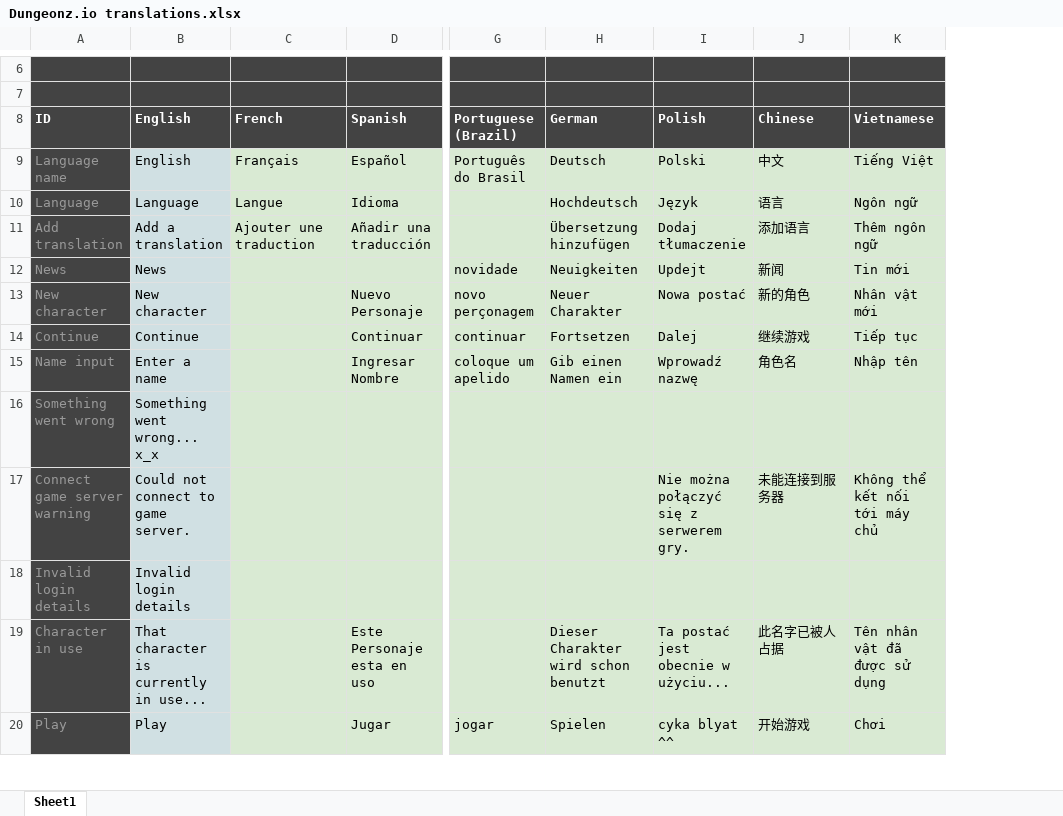
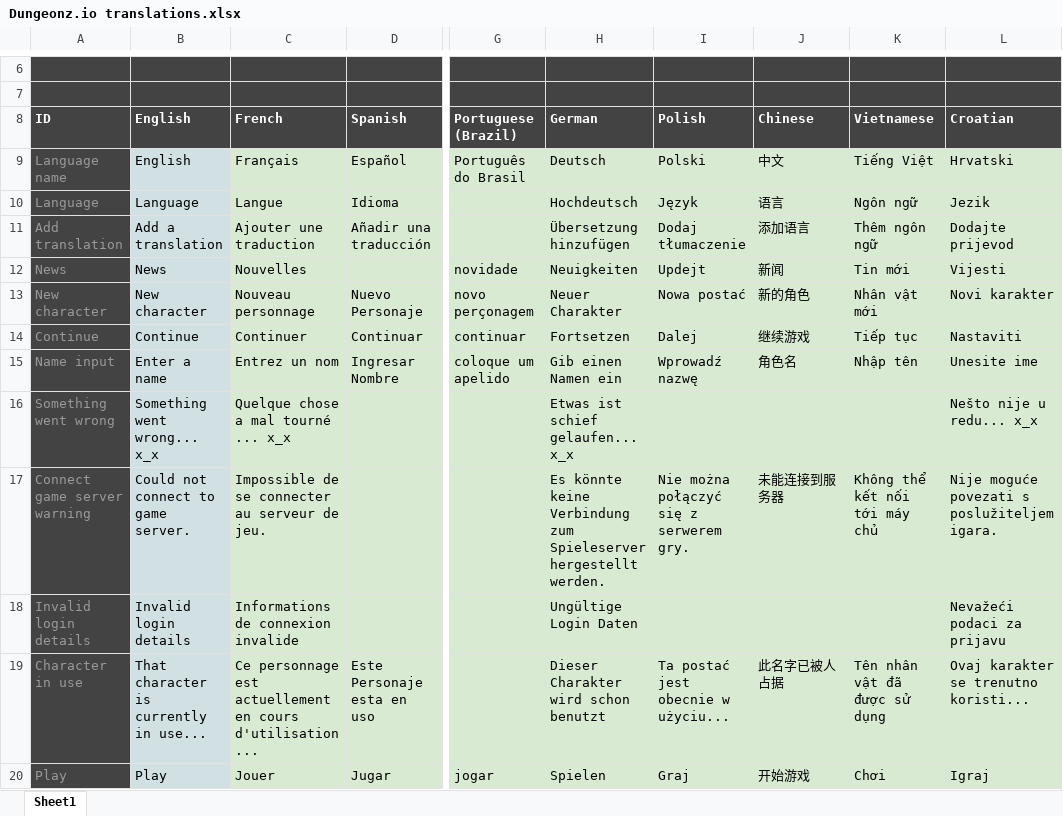
Before and after one commit to Arcanorum/rogueworld, an Excel workbook: server/Dungeonz.io translations.xlsx, sheet Sheet1, drawn as a sheet; only a part is shown, gaps mark what is left out; values as stored, in another font and other column widths than the file's, no borders; charts and pictures not drawn; the diff covers the shown part only; the diff names each change by its address in the sheet, - before the commit and + after, or states it on an @@ line.

```diff
--- a/server/Dungeonz.io translations.xlsx (sheet Sheet1)
+++ b/server/Dungeonz.io translations.xlsx (sheet Sheet1)
+column L (Croatian), rows 9-20: Hrvatski | Jezik | Dodajte prijevod | Vijesti | Novi karakter | Nastaviti | Unesite ime | Nešto nije u redu... x_x | Nije moguće povezati s poslužiteljem igara. | Nevažeći podaci za prijavu | Ovaj karakter se trenutno koristi... | Igraj
-C12 (French): (empty)
+C12 (French): Nouvelles
-C13 (French): (empty)
+C13 (French): Nouveau personnage
-C14 (French): (empty)
+C14 (French): Continuer
-C15 (French): (empty)
+C15 (French): Entrez un nom
-C16 (French): (empty)
+C16 (French): Quelque chose a mal tourné ... x_x
-H16 (German): (empty)
+H16 (German): Etwas ist schief gelaufen... x_x
-C17 (French): (empty)
+C17 (French): Impossible de se connecter au serveur de jeu.
-H17 (German): (empty)
+H17 (German): Es könnte keine Verbindung zum Spieleserver hergestellt werden.
-C18 (French): (empty)
+C18 (French): Informations de connexion invalide
-H18 (German): (empty)
+H18 (German): Ungültige Login Daten
-C19 (French): (empty)
+C19 (French): Ce personnage est actuellement en cours d'utilisation ...
-C20 (French): (empty)
+C20 (French): Jouer
-I20 (Polish): cyka blyat ^^
+I20 (Polish): Graj
```
Also changed, not shown: 6 added rows, 2 removed rows and 435 edited cells elsewhere in this sheet, formulas that keep their value, 13 other files.
